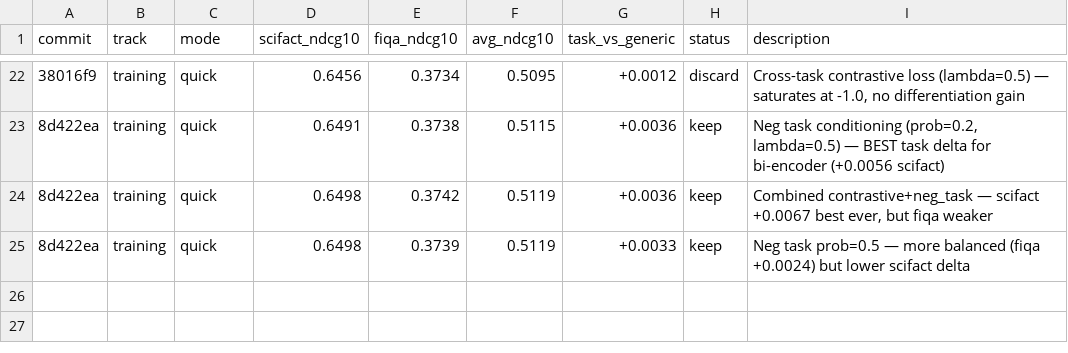
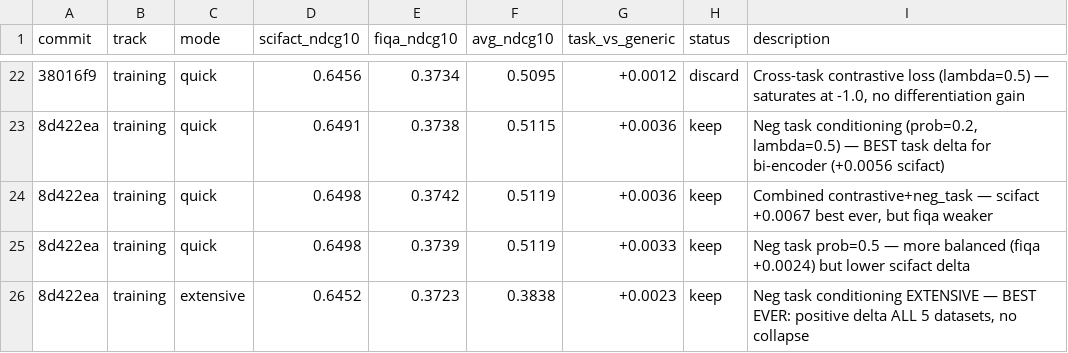
Before and after one commit to approximatelylinear/hydra, a TSV file: results.tsv, drawn as a sheet; only a part is shown, gaps mark what is left out; the diff names each change by its address in the sheet, - before the commit and + after, or states it on an @@ line.

Commit message:
Neg task conditioning validated at scale: positive delta on all 5 datasets
Extensive experiment (15 epochs, 5 datasets, Jina reranker):
- avg NDCG 0.3838 (matches baseline 0.3834, no collapse)
- task_vs_generic +0.0023 avg — positive on ALL datasets (first ever)
- Config: neg_task_prob=0.2, margin=0.1, lambda=0.5

Updated experiment roadmap with findings and new priorities.

```diff
--- a/results.tsv
+++ b/results.tsv
+row 26: 8d422ea | training | extensive | 0.6452 | 0.3723 | 0.3838 | +0.0023 | keep | Neg task conditioning EXTENSIVE — BEST EVER: positive delta ALL 5 datasets, no collapse
```
Also changed, not shown: 1 other file.
